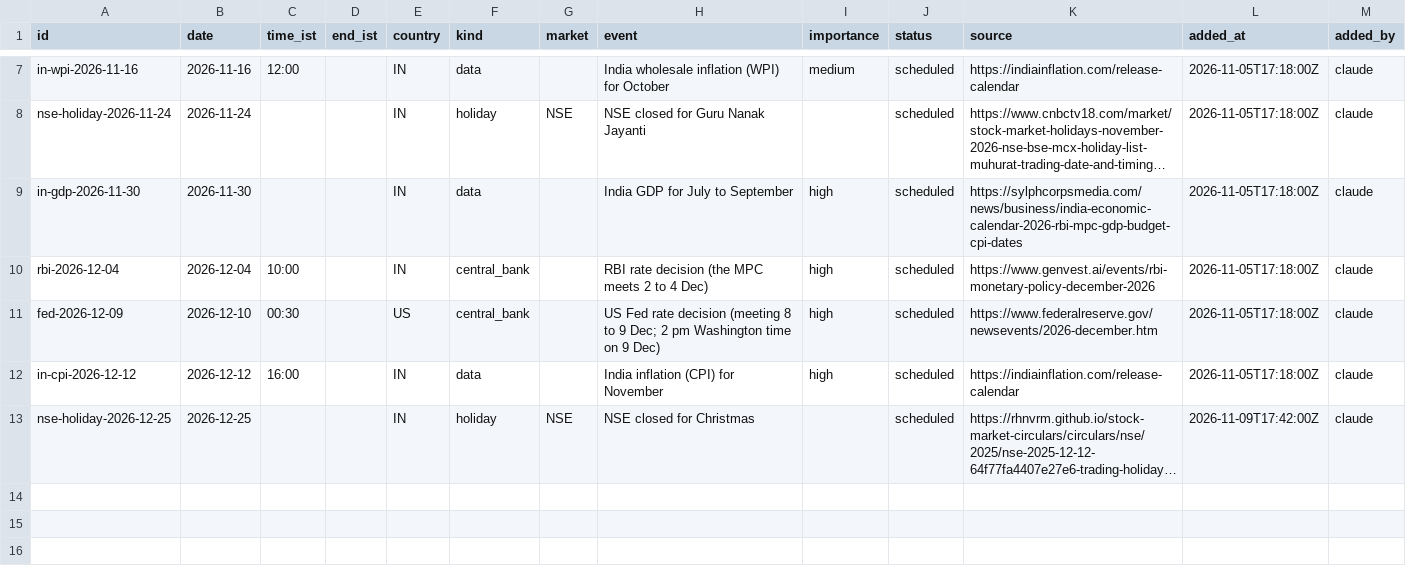
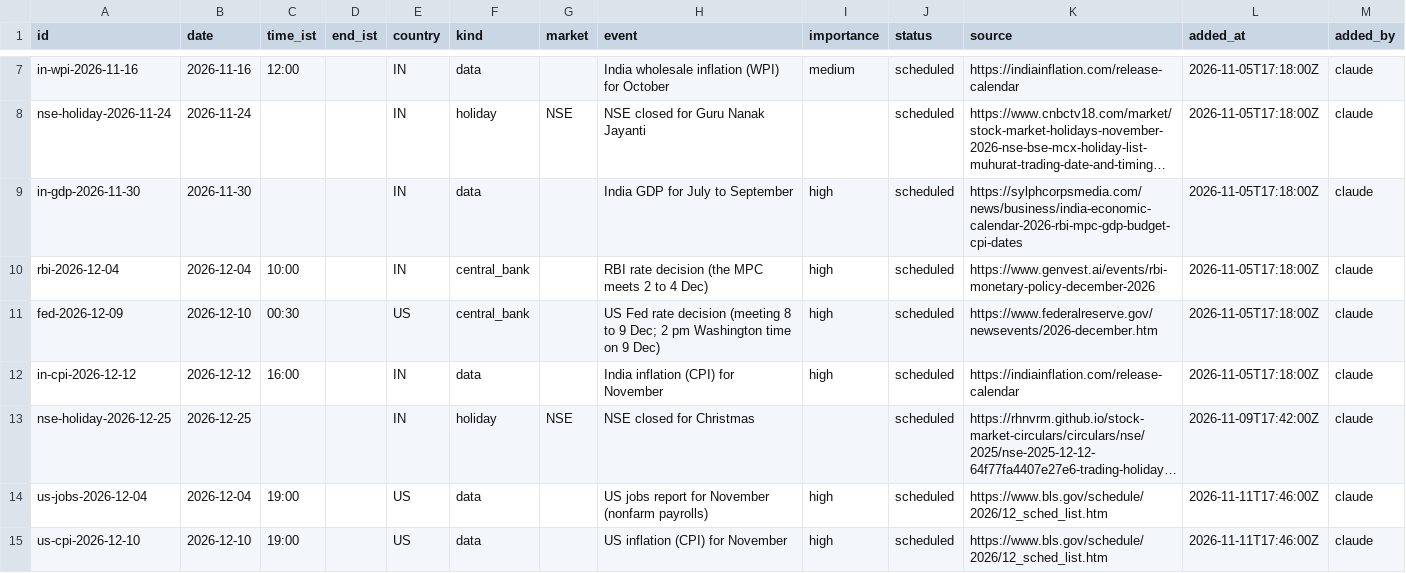
Before and after one commit to viruop/paper-arena, a CSV file: data/events/calendar.csv, drawn as a sheet; only a part is shown, gaps mark what is left out; long unchanged cells end in …; the diff names each change by its address in the sheet, - before the commit and + after, or states it on an @@ line.

```diff
--- a/data/events/calendar.csv
+++ b/data/events/calendar.csv
+row 14: us-jobs-2026-12-04 | 2026-12-04 | 19:00 |  | US | data |  | US jobs report for November (nonfarm payrolls) | high | scheduled | https://www.bls.gov/schedule/2026/12_sched_list.htm | 2026-11-11T17:46:00Z | claude
+row 15: us-cpi-2026-12-10 | 2026-12-10 | 19:00 |  | US | data |  | US inflation (CPI) for November | high | scheduled | https://www.bls.gov/schedule/2026/12_sched_list.htm | 2026-11-11T17:46:00Z | claude
```
Also changed, not shown: data/events/log.csv.
